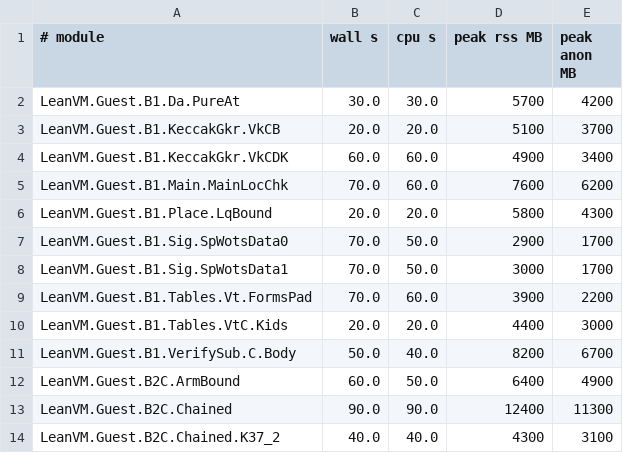
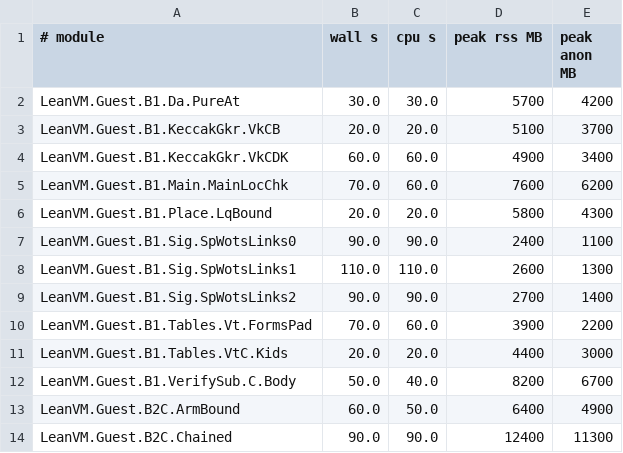
Before and after one commit to leanEthereum/leanVM, a TSV file: formal/lean_vm/lake-build.tsv, drawn as a sheet; only a part is shown; the shorter side is filled out with more unchanged rows.

```diff
--- a/formal/lean_vm/lake-build.tsv
+++ b/formal/lean_vm/lake-build.tsv
@@ -6,4 +6,5 @@ LeanVM.Guest.B1.Main.MainLocChk	70.0	60.0	7600	6200
 LeanVM.Guest.B1.Place.LqBound	20.0	20.0	5800	4300
-LeanVM.Guest.B1.Sig.SpWotsData0	70.0	50.0	2900	1700
-LeanVM.Guest.B1.Sig.SpWotsData1	70.0	50.0	3000	1700
+LeanVM.Guest.B1.Sig.SpWotsLinks0	90.0	90.0	2400	1100
+LeanVM.Guest.B1.Sig.SpWotsLinks1	110.0	110.0	2600	1300
+LeanVM.Guest.B1.Sig.SpWotsLinks2	90.0	90.0	2700	1400
 LeanVM.Guest.B1.Tables.Vt.FormsPad	70.0	60.0	3900	2200
```
Also changed, not shown: 29 other files.
